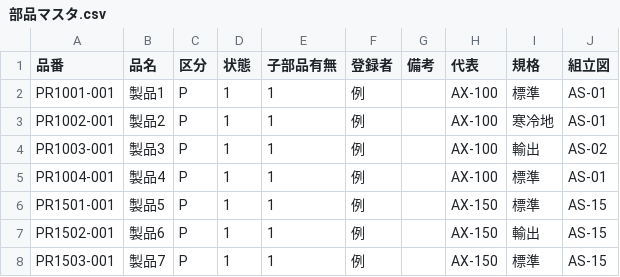
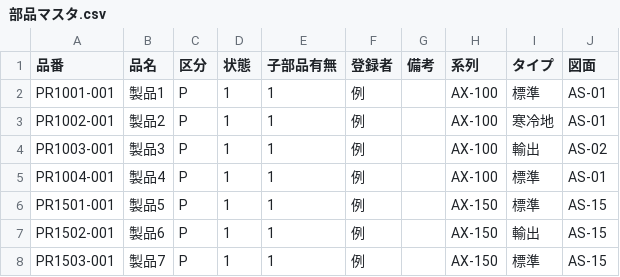
Before and after one commit to devworkgears/work-tools, a CSV file: bom-cost/samples_v2/部品マスタ.csv, drawn as a sheet; only a part is shown.

```diff
--- a/bom-cost/samples_v2/部品マスタ.csv
+++ b/bom-cost/samples_v2/部品マスタ.csv
@@ -1,2 +1,2 @@
-品番,品名,区分,状態,子部品有無,登録者,備考,代表,規格,組立図
+品番,品名,区分,状態,子部品有無,登録者,備考,系列,タイプ,図面
 PR1001-001,製品1,P,1,1,例,,AX-100,標準,AS-01
```
Also changed, not shown: bom-cost/samples/原価.csv, bom-cost/samples/部品マスタ.csv, 46 other files.
